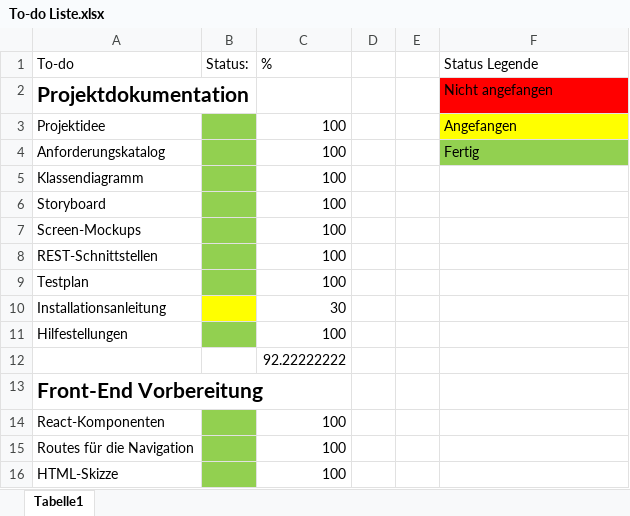
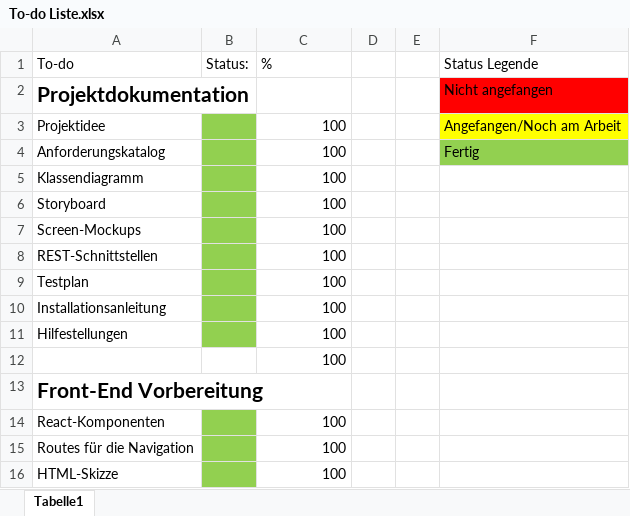
Before and after one commit to EthanUltra/LB-Projekt-M294-295_Ethan-Shrestha, an Excel workbook: Ressourcen/To-do Liste.xlsx, sheet Tabelle1, drawn as a sheet; only a part is shown; values as stored, in another font and other column widths than the file's, no borders; the diff names each change by its address in the sheet, - before the commit and + after, or states it on an @@ line.

```diff
--- a/Ressourcen/To-do Liste.xlsx (sheet Tabelle1)
+++ b/Ressourcen/To-do Liste.xlsx (sheet Tabelle1)
-F3 (Status Legende): Angefangen
+F3 (Status Legende): Angefangen/Noch am Arbeit
-B10 fill: #FFFF00
+B10 fill: #92D050
-C10 (%): 30
+C10 (%): 100
-C12 (%): 92.22222222
+C12 (%): 100
```
Also changed, not shown: 9 other files.
